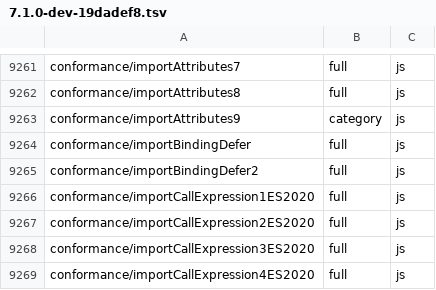
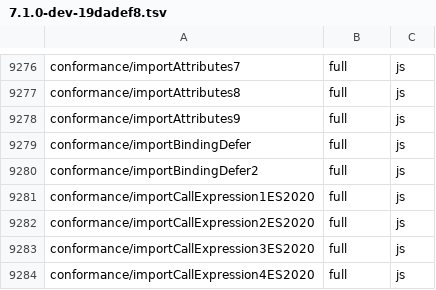
Before and after one commit to kazhiramatsu/tsc-rs, a TSV file: ratchets/ts71/7.1.0-dev-19dadef8.tsv, drawn as a sheet; only a part is shown, gaps mark what is left out; the diff covers the shown part only.

Commit message:
cutover P3-5x: record the conformance run and raise the ratchet
The packet records the slice and its full run: full 13,275 -> 13,291,
mismatch 100 -> 86, emit full 12,435 -> 12,462, harness errors 44 -> 43,
nothing down. All 15 target configurations are full; importAttributes9
rose from category, and 24 configurations now match tsgo's declaration
output because import and export declarations keep their attributes.
The ratchet gains 15 rows and raises 25; the stress case
intersectionConstructorReductionCrash stays out as before.

```diff
--- a/ratchets/ts71/7.1.0-dev-19dadef8.tsv
+++ b/ratchets/ts71/7.1.0-dev-19dadef8.tsv
@@ -9262,3 +9277,3 @@ conformance/importAttributes7	full	js
 conformance/importAttributes8	full	js
-conformance/importAttributes9	category	js
+conformance/importAttributes9	full	js
 conformance/importBindingDefer	full	js
```
Also changed, not shown: 15 added rows and 24 edited cells elsewhere in this file, 1 other file.
